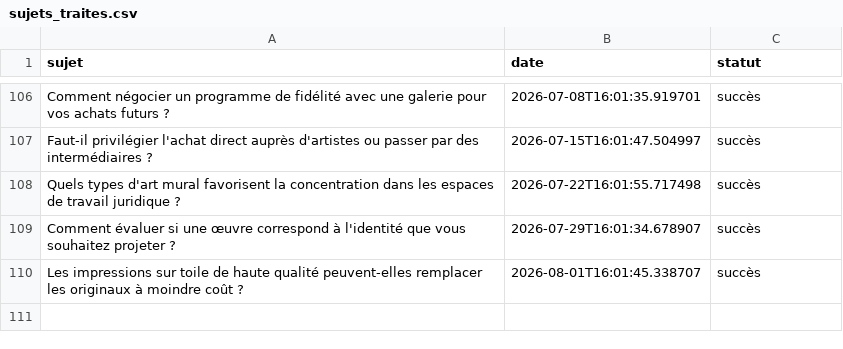
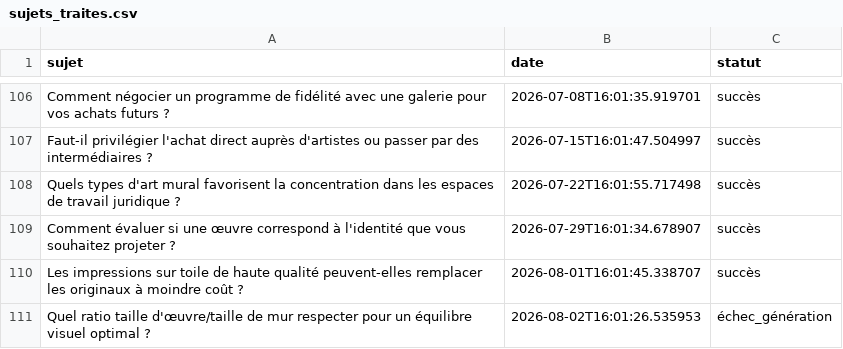
Before and after one commit to Metalosmose21/Cabinet-avocat-1-, a CSV file: sujets_traites.csv, drawn as a sheet; only a part is shown, gaps mark what is left out; the diff names each change by its address in the sheet, - before the commit and + after, or states it on an @@ line.

```diff
--- a/sujets_traites.csv
+++ b/sujets_traites.csv
+row 111: Quel ratio taille d'œuvre/taille de mur respecter pour un équilibre visuel optimal ? | 2026-08-02T16:01:26.535953 | échec_génération
```
